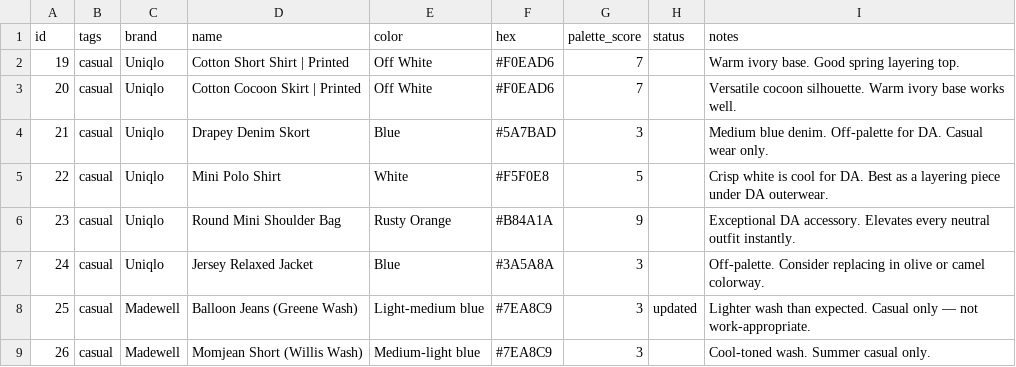
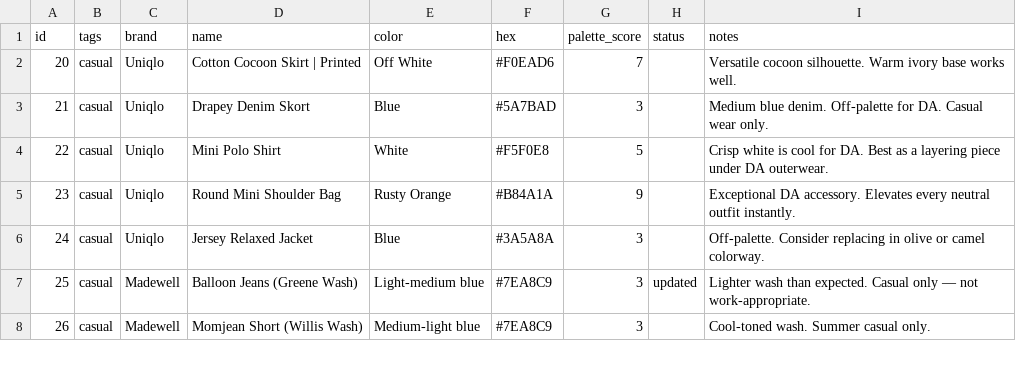
Before and after one commit to nmillere/wardrobe, a CSV file: wardrobe.csv, drawn as a sheet; only a part is shown; the diff names each change by its address in the sheet, - before the commit and + after, or states it on an @@ line.

Commit message:
Remove Cotton Short Shirt | Printed from wardrobe via MCP

```diff
--- a/wardrobe.csv
+++ b/wardrobe.csv
-row 2: 19 | casual | Uniqlo | Cotton Short Shirt | Printed | Off White | #F0EAD6 | 7 |  | Warm ivory base. Good spring layering top.
```
